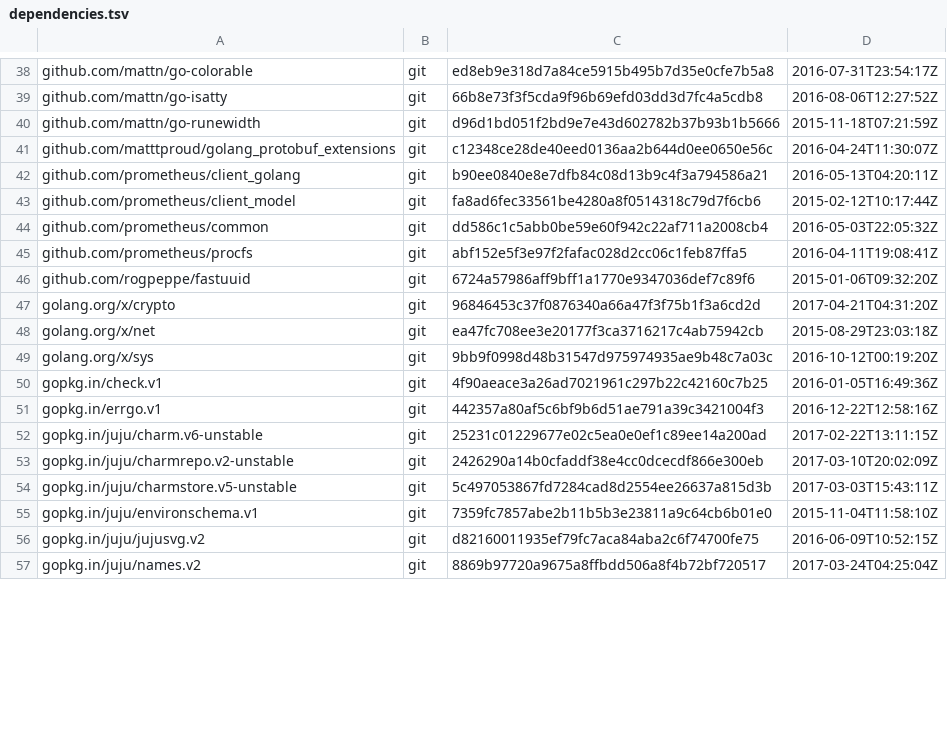
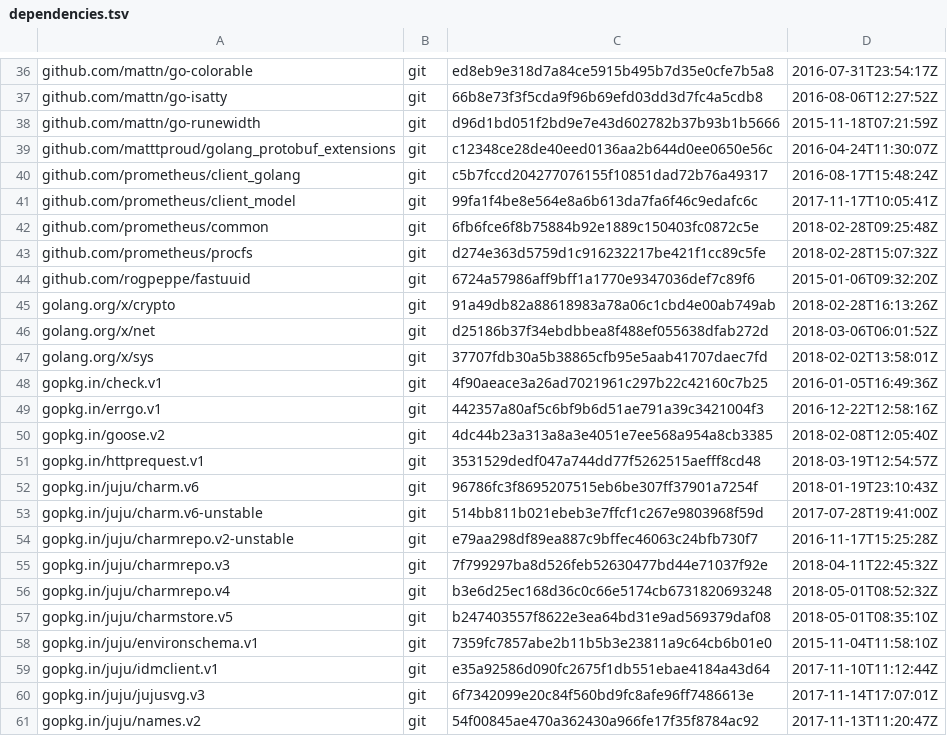
Before and after one commit to tu-pm/charmstore-client, a TSV file: dependencies.tsv, drawn as a sheet; only a part is shown, gaps mark what is left out; the diff covers the shown part only.

Commit message:
use bakery.v2
We change the client code to use bakery.v2 (which is backwardly
compatible with the old bakery) while leaving the charm store server code
itself at v1 (it's too hard to change for now).

This will allow us to use the new agent code in the charm command
(upcoming PR).

Some of the dependencies still use bakery.v1 (notably terms-client)
we'll leave those for now.

```diff
--- a/dependencies.tsv
+++ b/dependencies.tsv
@@ -41,17 +39,23 @@ github.com/mattn/go-runewidth	git	d96d1bd051f2bd9e7e43d602782b37b93b1b5666	2015-
 github.com/matttproud/golang_protobuf_extensions	git	c12348ce28de40eed0136aa2b644d0ee0650e56c	2016-04-24T11:30:07Z
-github.com/prometheus/client_golang	git	b90ee0840e8e7dfb84c08d13b9c4f3a794586a21	2016-05-13T04:20:11Z
-github.com/prometheus/client_model	git	fa8ad6fec33561be4280a8f0514318c79d7f6cb6	2015-02-12T10:17:44Z
-github.com/prometheus/common	git	dd586c1c5abb0be59e60f942c22af711a2008cb4	2016-05-03T22:05:32Z
-github.com/prometheus/procfs	git	abf152e5f3e97f2fafac028d2cc06c1feb87ffa5	2016-04-11T19:08:41Z
+github.com/prometheus/client_golang	git	c5b7fccd204277076155f10851dad72b76a49317	2016-08-17T15:48:24Z
+github.com/prometheus/client_model	git	99fa1f4be8e564e8a6b613da7fa6f46c9edafc6c	2017-11-17T10:05:41Z
+github.com/prometheus/common	git	6fb6fce6f8b75884b92e1889c150403fc0872c5e	2018-02-28T09:25:48Z
+github.com/prometheus/procfs	git	d274e363d5759d1c916232217be421f1cc89c5fe	2018-02-28T15:07:32Z
 github.com/rogpeppe/fastuuid	git	6724a57986aff9bff1a1770e9347036def7c89f6	2015-01-06T09:32:20Z
-golang.org/x/crypto	git	96846453c37f0876340a66a47f3f75b1f3a6cd2d	2017-04-21T04:31:20Z
-golang.org/x/net	git	ea47fc708ee3e20177f3ca3716217c4ab75942cb	2015-08-29T23:03:18Z
-golang.org/x/sys	git	9bb9f0998d48b31547d975974935ae9b48c7a03c	2016-10-12T00:19:20Z
+golang.org/x/crypto	git	91a49db82a88618983a78a06c1cbd4e00ab749ab	2018-02-28T16:13:26Z
+golang.org/x/net	git	d25186b37f34ebdbbea8f488ef055638dfab272d	2018-03-06T06:01:52Z
+golang.org/x/sys	git	37707fdb30a5b38865cfb95e5aab41707daec7fd	2018-02-02T13:58:01Z
 gopkg.in/check.v1	git	4f90aeace3a26ad7021961c297b22c42160c7b25	2016-01-05T16:49:36Z
 gopkg.in/errgo.v1	git	442357a80af5c6bf9b6d51ae791a39c3421004f3	2016-12-22T12:58:16Z
-gopkg.in/juju/charm.v6-unstable	git	25231c01229677e02c5ea0e0ef1c89ee14a200ad	2017-02-22T13:11:15Z
-gopkg.in/juju/charmrepo.v2-unstable	git	2426290a14b0cfaddf38e4cc0dcecdf866e300eb	2017-03-10T20:02:09Z
-gopkg.in/juju/charmstore.v5-unstable	git	5c497053867fd7284cad8d2554ee26637a815d3b	2017-03-03T15:43:11Z
+gopkg.in/goose.v2	git	4dc44b23a313a8a3e4051e7ee568a954a8cb3385	2018-02-08T12:05:40Z
+gopkg.in/httprequest.v1	git	3531529dedf047a744dd77f5262515aefff8cd48	2018-03-19T12:54:57Z
+gopkg.in/juju/charm.v6	git	96786fc3f8695207515eb6be307ff37901a7254f	2018-01-19T23:10:43Z
+gopkg.in/juju/charm.v6-unstable	git	514bb811b021ebeb3e7ffcf1c267e9803968f59d	2017-07-28T19:41:00Z
+gopkg.in/juju/charmrepo.v2-unstable	git	e79aa298df89ea887c9bffec46063c24bfb730f7	2016-11-17T15:25:28Z
+gopkg.in/juju/charmrepo.v3	git	7f799297ba8d526feb52630477bd44e71037f92e	2018-04-11T22:45:32Z
+gopkg.in/juju/charmrepo.v4	git	b3e6d25ec168d36c0c66e5174cb6731820693248	2018-05-01T08:52:32Z
+gopkg.in/juju/charmstore.v5	git	b247403557f8622e3ea64bd31e9ad569379daf08	2018-05-01T08:35:10Z
 gopkg.in/juju/environschema.v1	git	7359fc7857abe2b11b5b3e23811a9c64cb6b01e0	2015-11-04T11:58:10Z
-gopkg.in/juju/jujusvg.v2	git	d82160011935ef79fc7aca84aba2c6f74700fe75	2016-06-09T10:52:15Z
-gopkg.in/juju/names.v2	git	8869b97720a9675a8ffbdd506a8f4b72bf720517	2017-03-24T04:25:04Z
+gopkg.in/juju/idmclient.v1	git	e35a92586d090fc2675f1db551ebae4184a43d64	2017-11-10T11:12:44Z
+gopkg.in/juju/jujusvg.v3	git	6f7342099e20c84f560bd9fc8afe96ff7486613e	2017-11-14T17:07:01Z
+gopkg.in/juju/names.v2	git	54f00845ae470a362430a966fe17f35f8784ac92	2017-11-13T11:20:47Z
```
Also changed, not shown: 3 added rows, 2 removed rows and 39 edited cells elsewhere in this file, 32 other files.
